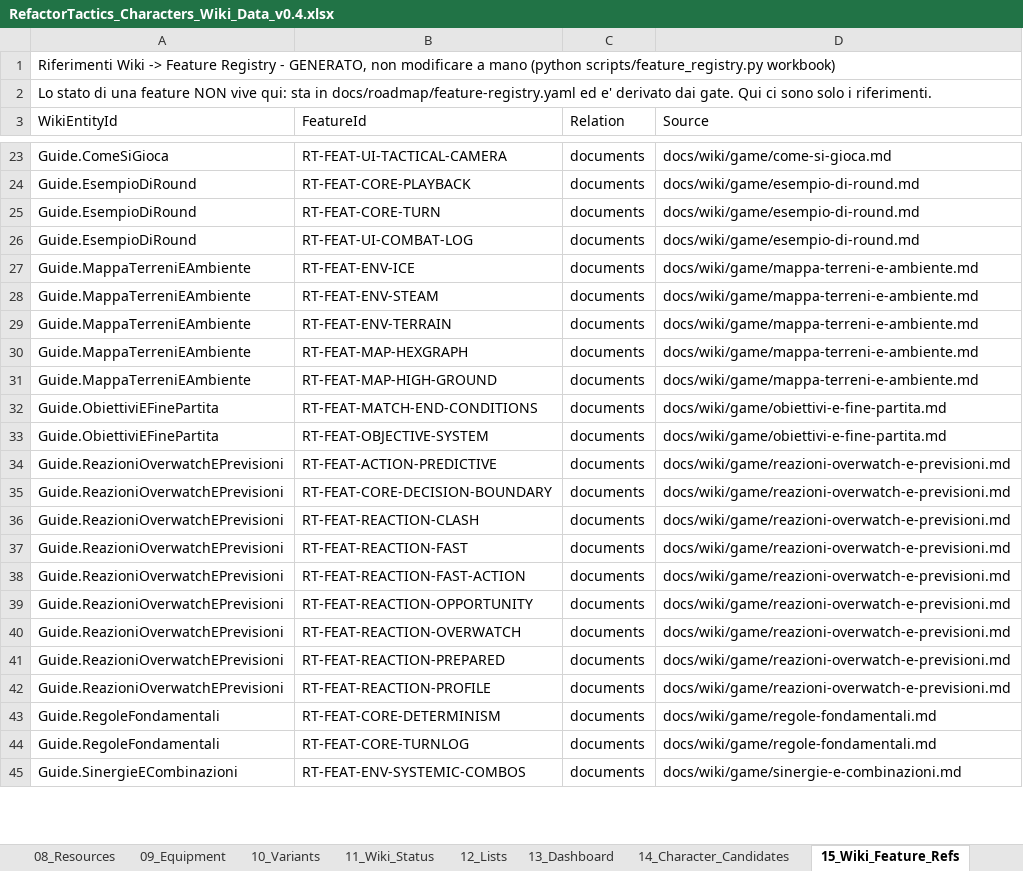
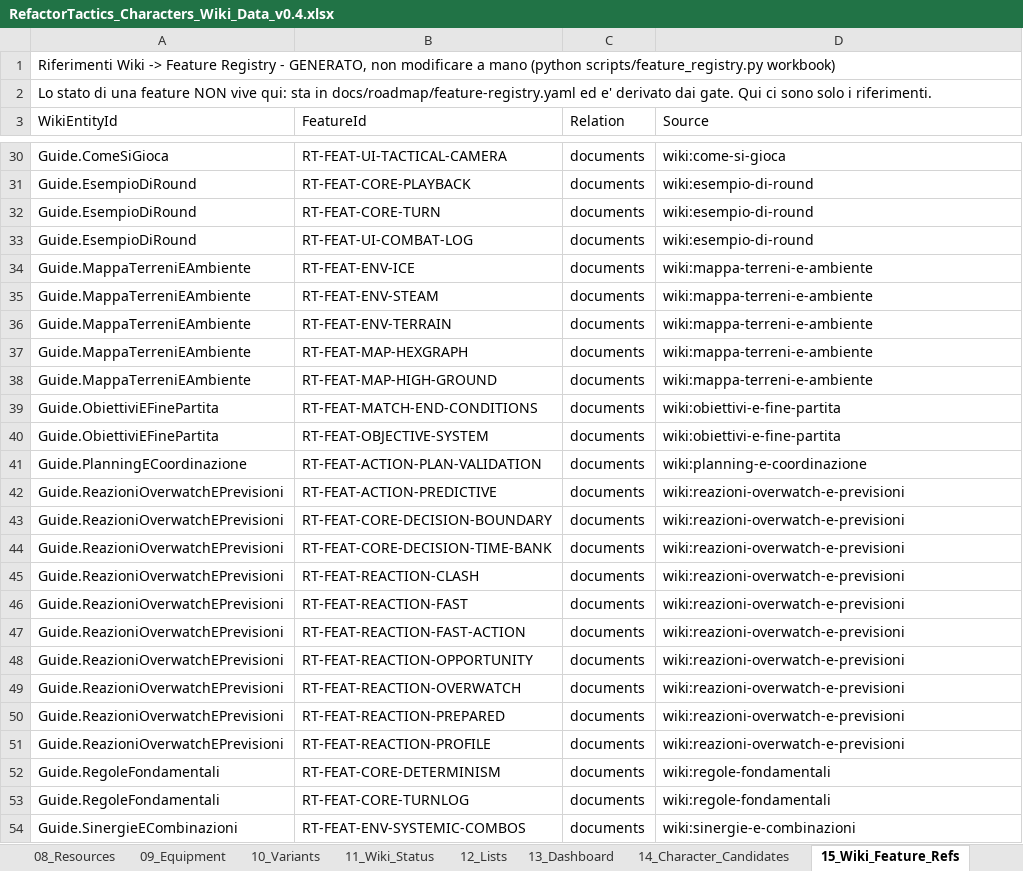
Before and after one commit to DegrassiAaron/refactor-tactics-main, an Excel workbook: docs/characters/data/RefactorTactics_Characters_Wiki_Data_v0.4.xlsx, sheet 15_Wiki_Feature_Refs, drawn as a sheet; only a part is shown, gaps mark what is left out; values as stored, in another font and other column widths than the file's, no borders; addresses are those after the commit; the diff covers the shown part only; the diff names each change by its address in the sheet, - before the commit and + after, or states it on an @@ line.

```diff
--- a/docs/characters/data/RefactorTactics_Characters_Wiki_Data_v0.4.xlsx (sheet 15_Wiki_Feature_Refs)
+++ b/docs/characters/data/RefactorTactics_Characters_Wiki_Data_v0.4.xlsx (sheet 15_Wiki_Feature_Refs)
-D30 (Source): docs/wiki/game/come-si-gioca.md
+D30 (Source): wiki:come-si-gioca
-D31:D33 (Source): docs/wiki/game/esempio-di-round.md
+D31:D33 (Source): wiki:esempio-di-round
-D34:D38 (Source): docs/wiki/game/mappa-terreni-e-ambiente.md
+D34:D38 (Source): wiki:mappa-terreni-e-ambiente
-D39:D40 (Source): docs/wiki/game/obiettivi-e-fine-partita.md
+D39:D40 (Source): wiki:obiettivi-e-fine-partita
+row 41: Guide.PlanningECoordinazione | RT-FEAT-ACTION-PLAN-VALIDATION | documents | wiki:planning-e-coordinazione
-D42:D43 (Source): docs/wiki/game/reazioni-overwatch-e-previsioni.md
+D42:D43 (Source): wiki:reazioni-overwatch-e-previsioni
+row 44: Guide.ReazioniOverwatchEPrevisioni | RT-FEAT-CORE-DECISION-TIME-BANK | documents | wiki:reazioni-overwatch-e-previsioni
-D45:D51 (Source): docs/wiki/game/reazioni-overwatch-e-previsioni.md
+D45:D51 (Source): wiki:reazioni-overwatch-e-previsioni
-D52:D53 (Source): docs/wiki/game/regole-fondamentali.md
+D52:D53 (Source): wiki:regole-fondamentali
-D54 (Source): docs/wiki/game/sinergie-e-combinazioni.md
+D54 (Source): wiki:sinergie-e-combinazioni
```
Also changed, not shown: 9 added rows and 39 edited cells elsewhere in this sheet, 1 other file.
